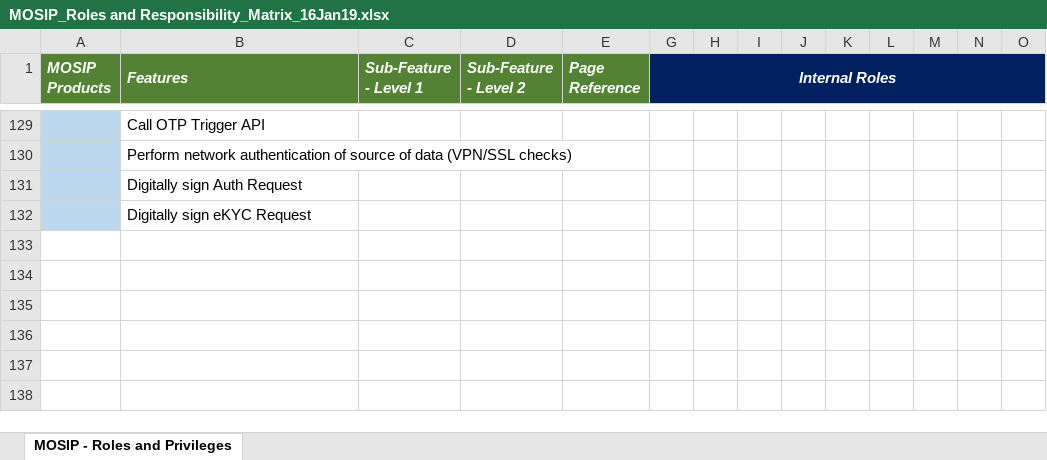
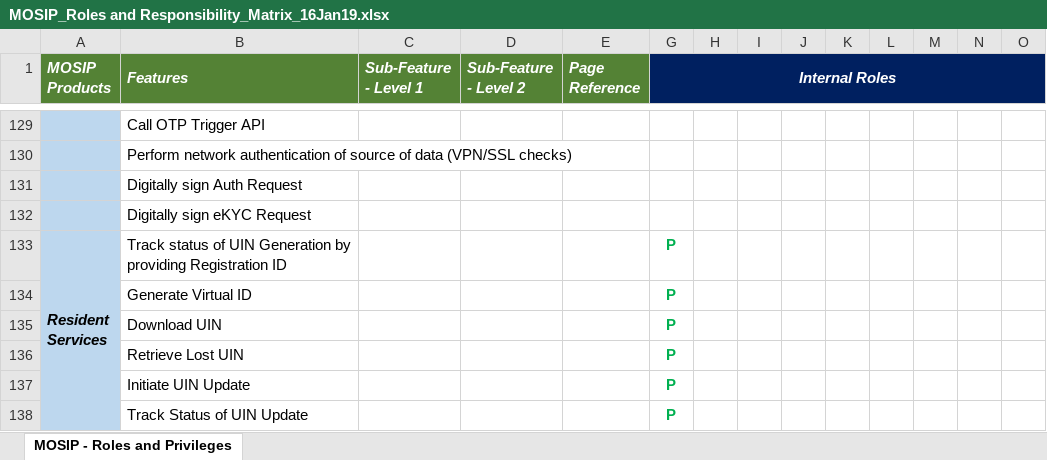
Before and after one commit to jpnayak007/commons, an Excel workbook: requirements/MOSIP_Roles and Responsibility_Matrix_16Jan19.xlsx, sheet MOSIP - Roles and Privileges, drawn as a sheet; only a part is shown, gaps mark what is left out; values as stored, in another font and other column widths than the file's, no borders; rows hold the shown columns only; ↵ is a line break in a cell; the diff covers the shown part only; the diff names each change by its address in the sheet, - before the commit and + after, or states it on an @@ line.

Commit message:
Update MOSIP_Roles and Responsibility_Matrix_16Jan19.xlsx
Former-commit-id: 4adda9259d1ab9b7c939202ab33912e65275c723

```diff
--- a/requirements/MOSIP_Roles and Responsibility_Matrix_16Jan19.xlsx (sheet MOSIP - Roles and Privileges)
+++ b/requirements/MOSIP_Roles and Responsibility_Matrix_16Jan19.xlsx (sheet MOSIP - Roles and Privileges)
+row 133: Resident ↵ Services | Track status of UIN Generation by providing Registration ID |  |  |  | P
+row 134:  | Generate Virtual ID |  |  |  | P
+row 135:  | Download UIN |  |  |  | P
+row 136:  | Retrieve Lost UIN |  |  |  | P
+row 137:  | Initiate UIN Update |  |  |  | P
+row 138:  | Track Status of UIN Update |  |  |  | P
```
Also changed, not shown: 6 added rows and cell formats elsewhere in this sheet, hidden cells.
